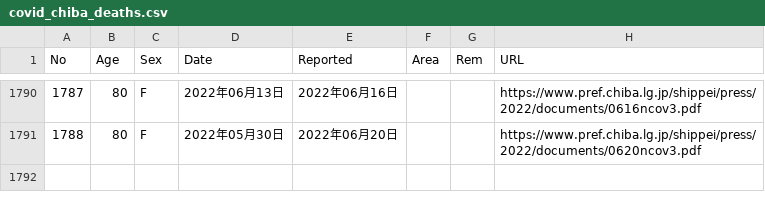
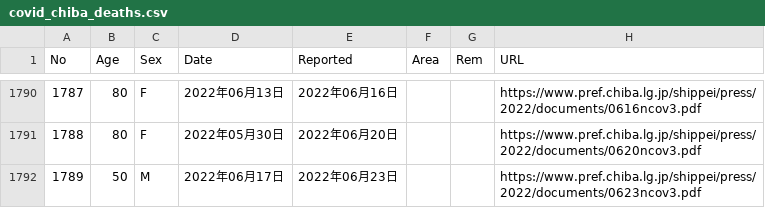
Before and after one commit to igproj-fusion/covid19_data, a CSV file: covid_chiba_deaths.csv, drawn as a sheet; only a part is shown, gaps mark what is left out; the diff names each change by its address in the sheet, - before the commit and + after, or states it on an @@ line.

Commit message:
Update covid_chiba_deaths.csv

```diff
--- a/covid_chiba_deaths.csv
+++ b/covid_chiba_deaths.csv
+row 1792: 1789 | 50 | M | 2022年06月17日 | 2022年06月23日 |  |  | https://www.pref.chiba.lg.jp/shippei/press/2022/documents/0623ncov3.pdf
```
